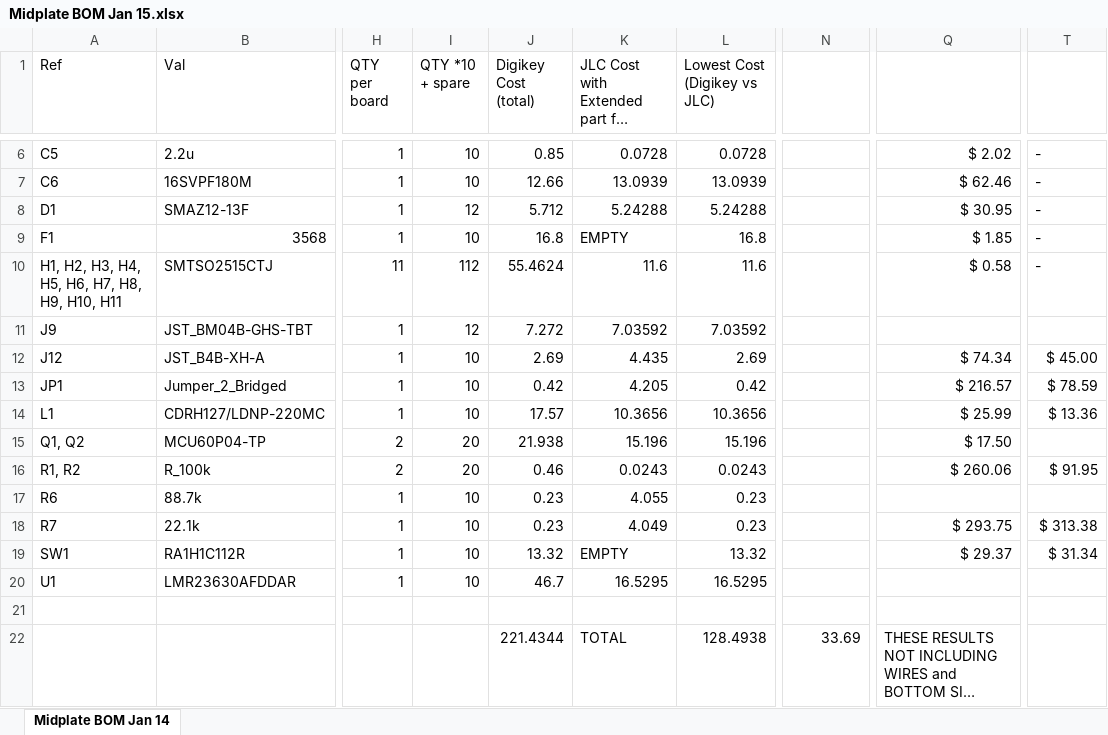
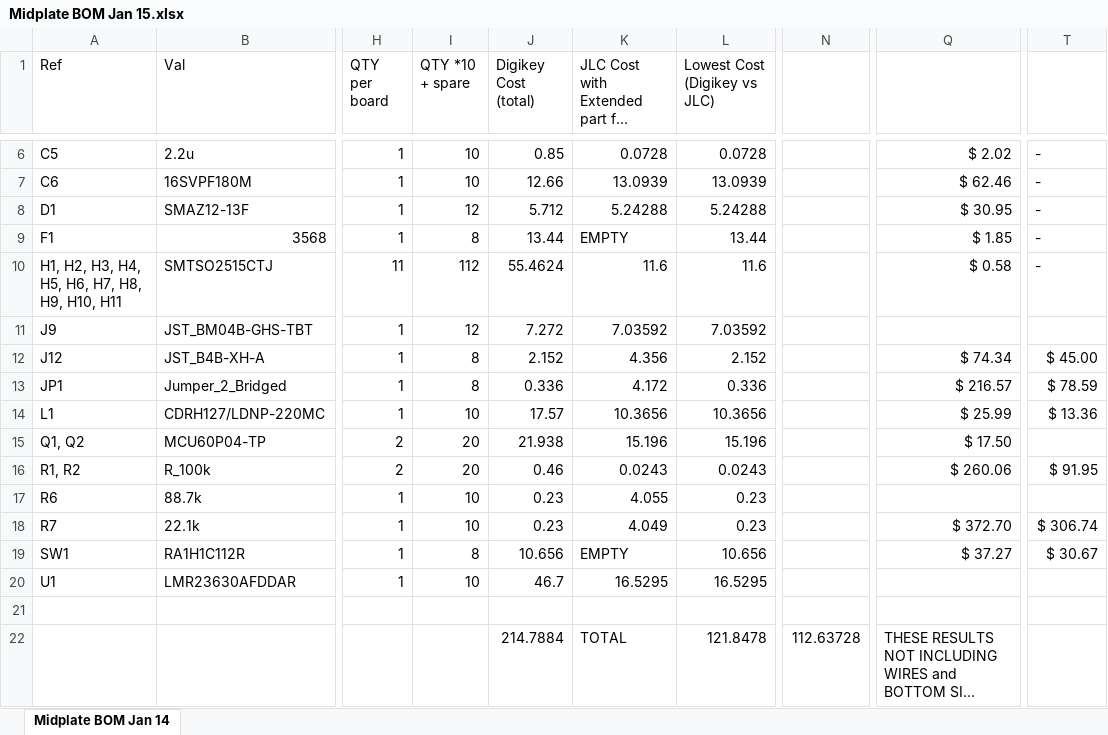
Before and after one commit to sfunderbots/Electrical, an Excel workbook: MidPlate/Midplate BOM Jan 15.xlsx, sheet Midplate BOM Jan 14, drawn as a sheet; only a part is shown, gaps mark what is left out; long unchanged cells end in …; values as stored, in another font and other column widths than the file's, no borders; the diff covers the shown part only; the diff names each change by its address in the sheet, - before the commit and + after, or states it on an @@ line.

Commit message:
power board and midplate updates (mostly finalized)

```diff
--- a/MidPlate/Midplate BOM Jan 15.xlsx (sheet Midplate BOM Jan 14)
+++ b/MidPlate/Midplate BOM Jan 15.xlsx (sheet Midplate BOM Jan 14)
-I9 (QTY *10 + spare): 10
+I9 (QTY *10 + spare): 8
-J9 (Digikey Cost (total)): 16.8
+J9 (Digikey Cost (total)): 13.44
-L9 (Lowest Cost (Digikey vs JLC)): 16.8
+L9 (Lowest Cost (Digikey vs JLC)): 13.44
-I12:I13 (QTY *10 + spare): 10
+I12:I13 (QTY *10 + spare): 8
-J12 (Digikey Cost (total)): 2.69
+J12 (Digikey Cost (total)): 2.152
-K12: 4.435
+K12: 4.356
-L12 (Lowest Cost (Digikey vs JLC)): 2.69
+L12 (Lowest Cost (Digikey vs JLC)): 2.152
-J13 (Digikey Cost (total)): 0.42
+J13 (Digikey Cost (total)): 0.336
-K13: 4.205
+K13: 4.172
-L13 (Lowest Cost (Digikey vs JLC)): 0.42
+L13 (Lowest Cost (Digikey vs JLC)): 0.336
-Q18: $ 293.75
+Q18: $ 372.70
-T18: $ 313.38
+T18: $ 306.74
-I19 (QTY *10 + spare): 10
+I19 (QTY *10 + spare): 8
-J19 (Digikey Cost (total)): 13.32
+J19 (Digikey Cost (total)): 10.656
-L19 (Lowest Cost (Digikey vs JLC)): 13.32
+L19 (Lowest Cost (Digikey vs JLC)): 10.656
-Q19: $ 29.37
+Q19: $ 37.27
-T19: $ 31.34
+T19: $ 30.67
-J22 (Digikey Cost (total)): 221.4344
+J22 (Digikey Cost (total)): 214.7884
-L22 (Lowest Cost (Digikey vs JLC)): 128.4938
+L22 (Lowest Cost (Digikey vs JLC)): 121.8478
-N22: 33.69
+N22: 112.63728
```
Also changed, not shown: 17 added rows and 1 removed row elsewhere in this sheet, 55 other files.
